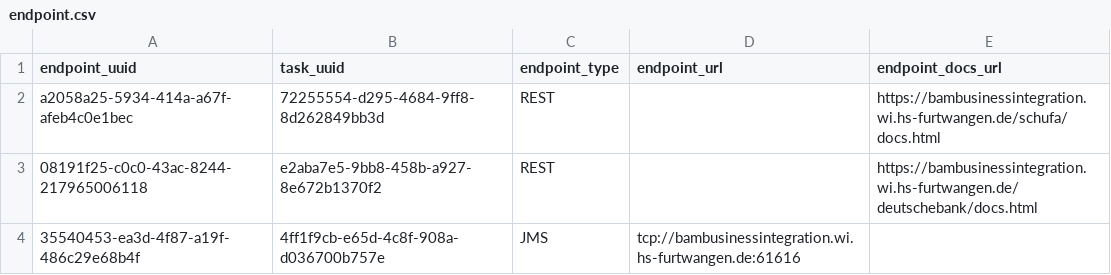
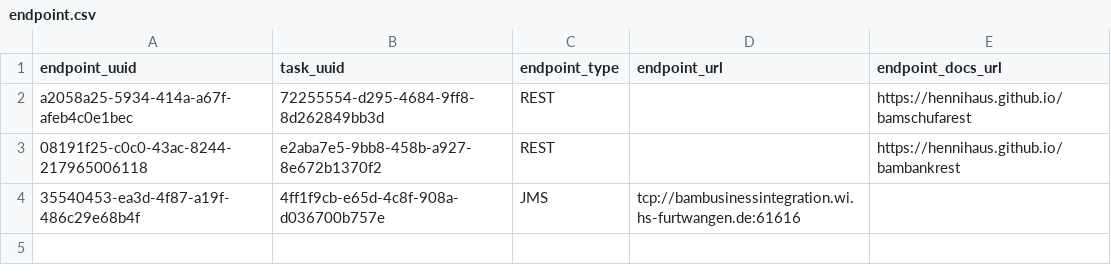
Before and after one commit to hennihaus/bamconfigdb, a CSV file: init/table-entries/endpoint.csv, drawn as a sheet.

Commit message:
improved path to rest docs #patch

```diff
--- a/init/table-entries/endpoint.csv
+++ b/init/table-entries/endpoint.csv
@@ -1,4 +1,4 @@
 endpoint_uuid,task_uuid,endpoint_type,endpoint_url,endpoint_docs_url
-a2058a25-5934-414a-a67f-afeb4c0e1bec,72255554-d295-4684-9ff8-8d262849bb3d,REST,"",https://bambusinessintegration.wi.hs-furtwangen.de/schufa/docs.html
-08191f25-c0c0-43ac-8244-217965006118,e2aba7e5-9bb8-458b-a927-8e672b1370f2,REST,"",https://bambusinessintegration.wi.hs-furtwangen.de/deutschebank/docs.html
+a2058a25-5934-414a-a67f-afeb4c0e1bec,72255554-d295-4684-9ff8-8d262849bb3d,REST,"",https://hennihaus.github.io/bamschufarest
+08191f25-c0c0-43ac-8244-217965006118,e2aba7e5-9bb8-458b-a927-8e672b1370f2,REST,"",https://hennihaus.github.io/bambankrest
 35540453-ea3d-4f87-a19f-486c29e68b4f,4ff1f9cb-e65d-4c8f-908a-d036700b757e,JMS,tcp://bambusinessintegration.wi.hs-furtwangen.de:61616,""
```
